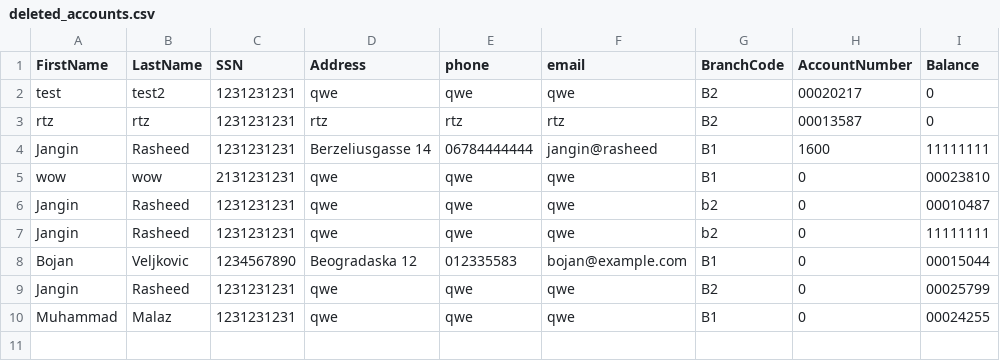
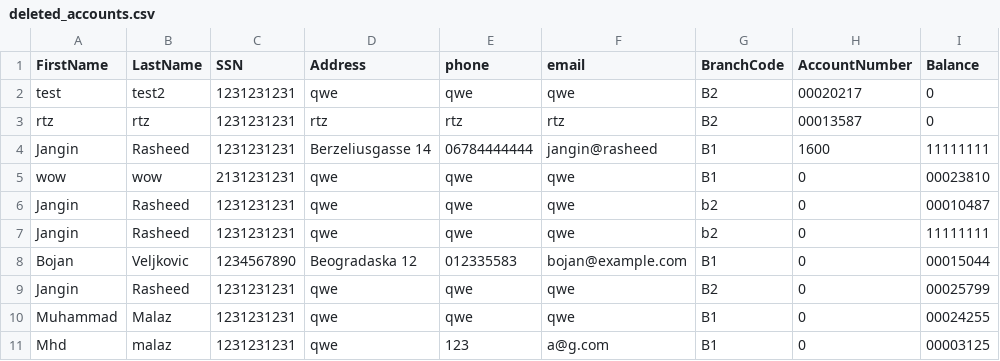
Before and after one commit to FHTW-HWSE2/bank-teissl_A_BankProject, a CSV file: assets/deleted_accounts.csv, drawn as a sheet.

```diff
--- a/assets/deleted_accounts.csv
+++ b/assets/deleted_accounts.csv
@@ -10 +10,2 @@ Jangin,Rasheed,1231231231,qwe,qwe,qwe,B2,0,00025799
 Muhammad,Malaz,1231231231,qwe,qwe,qwe,B1,0,00024255
+Mhd,malaz,1231231231,qwe,123,a@g.com,B1,0,00003125
```
Also changed, not shown: assets/transactions.csv, 23 other files.
